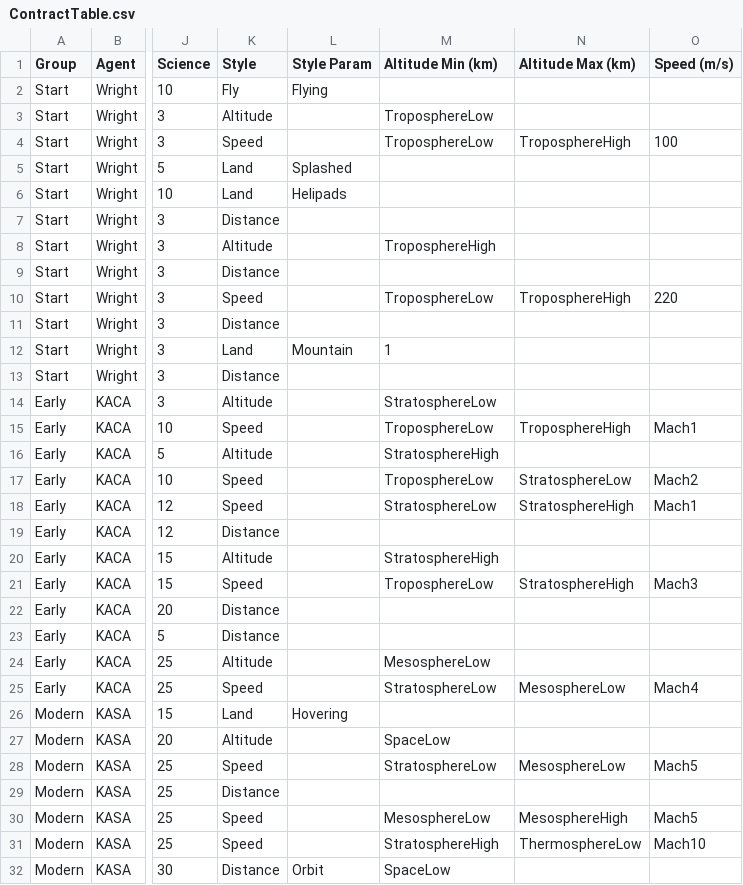
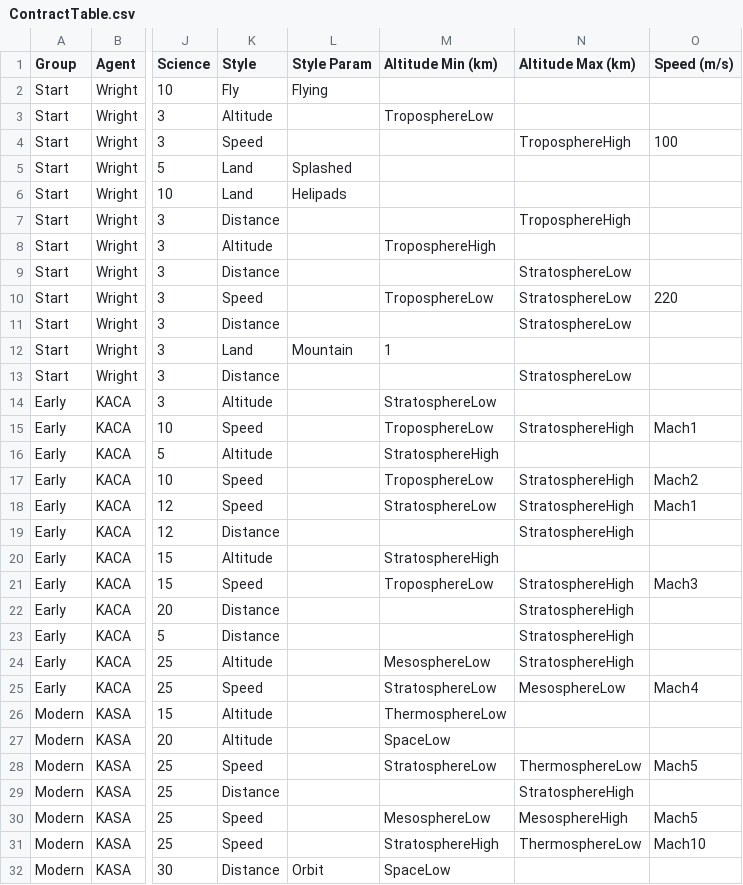
Before and after one commit to harveyt/KPlanes, a CSV file: ContractTable.csv, drawn as a sheet; only a part is shown, gaps mark what is left out; the diff names each change by its address in the sheet, - before the commit and + after, or states it on an @@ line.

Commit message:
Put limits on distance altitude. Contract progression tweaks.

```diff
--- a/ContractTable.csv
+++ b/ContractTable.csv
-M4 (Altitude Min (km)): TroposphereLow
+M4 (Altitude Min (km)): (empty)
-N7 (Altitude Max (km)): (empty)
+N7 (Altitude Max (km)): TroposphereHigh
-N9 (Altitude Max (km)): (empty)
+N9 (Altitude Max (km)): StratosphereLow
-N10 (Altitude Max (km)): TroposphereHigh
+N10 (Altitude Max (km)): StratosphereLow
-N11 (Altitude Max (km)): (empty)
+N11 (Altitude Max (km)): StratosphereLow
-N13 (Altitude Max (km)): (empty)
+N13 (Altitude Max (km)): StratosphereLow
-N15 (Altitude Max (km)): TroposphereHigh
+N15 (Altitude Max (km)): StratosphereHigh
-N17 (Altitude Max (km)): StratosphereLow
+N17 (Altitude Max (km)): StratosphereHigh
-N19 (Altitude Max (km)): (empty)
+N19 (Altitude Max (km)): StratosphereHigh
-N22:N24 (Altitude Max (km)): (empty)
+N22:N24 (Altitude Max (km)): StratosphereHigh
-K26 (Style): Land
+K26 (Style): Altitude
-L26 (Style Param): Hovering
+L26 (Style Param): (empty)
-M26 (Altitude Min (km)): (empty)
+M26 (Altitude Min (km)): ThermosphereLow
-N28 (Altitude Max (km)): MesosphereLow
+N28 (Altitude Max (km)): ThermosphereLow
-N29 (Altitude Max (km)): (empty)
+N29 (Altitude Max (km)): StratosphereHigh
```
Also changed, not shown: 10 other files.
